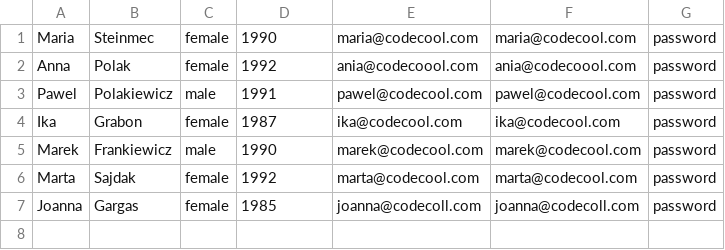
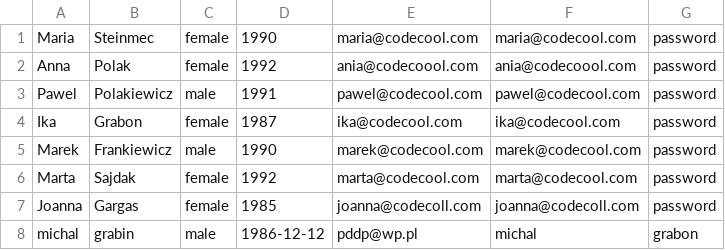
Before and after one commit to BlakPolak/SchoolManagmentSystem, a CSV file: csv_lists/students_list.csv, drawn as a sheet.

```diff
--- a/csv_lists/students_list.csv
+++ b/csv_lists/students_list.csv
@@ -7 +7,2 @@ Marta;Sajdak;female;1992;marta@codecool.com;marta@codecool.com;password
 Joanna;Gargas;female;1985;joanna@codecoll.com;joanna@codecoll.com;password
+michal;grabin;male;1986-12-12;pddp@wp.pl;michal;grabon
```
Also changed, not shown: 5 other files.
